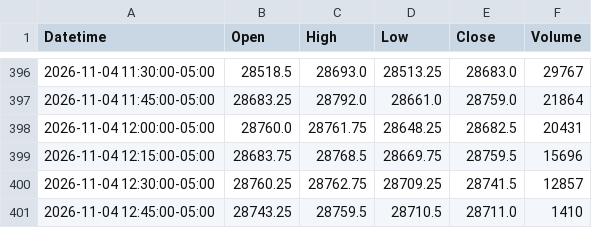
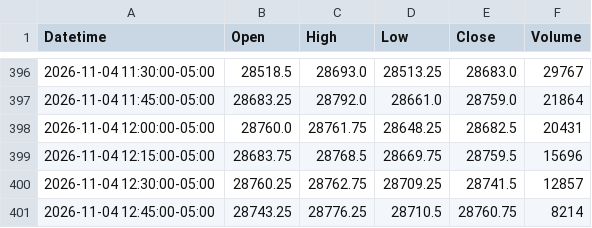
Before and after one commit to jordircp/nq-bias-data, a CSV file: data/latest/candles_15m.csv, drawn as a sheet; only a part is shown, gaps mark what is left out.

```diff
--- a/data/latest/candles_15m.csv
+++ b/data/latest/candles_15m.csv
@@ -400,2 +400,2 @@ Datetime,Open,High,Low,Close,Volume
 2026-11-04 12:30:00-05:00,28760.25,28762.75,28709.25,28741.5,12857
-2026-11-04 12:45:00-05:00,28743.25,28759.5,28710.5,28711.0,1410
+2026-11-04 12:45:00-05:00,28743.25,28776.25,28710.5,28760.75,8214
```
Also changed, not shown: data/latest/candles_1h.csv, data/latest/candles_4h.csv, 8 other files.
